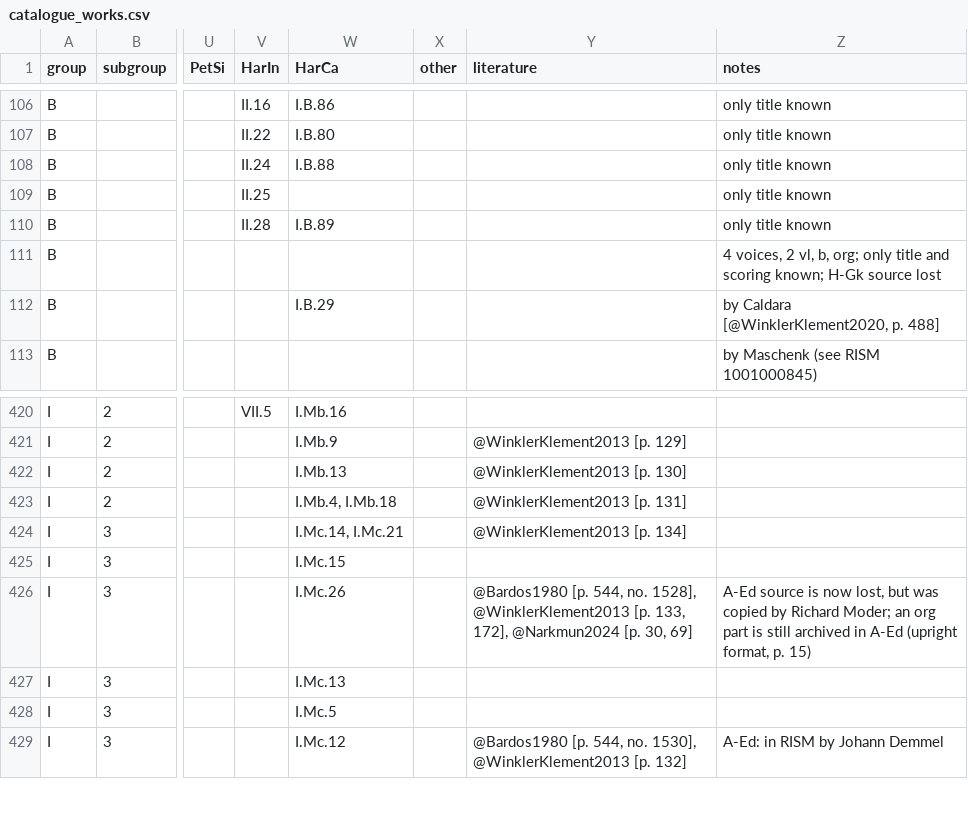
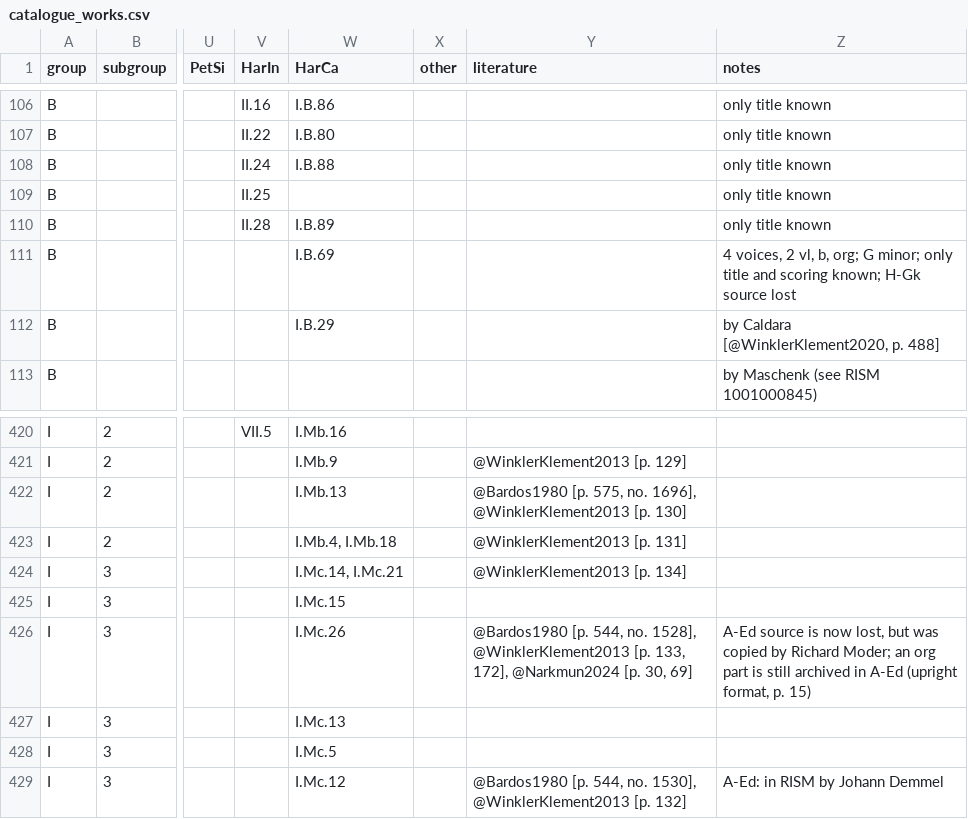
Before and after one commit to edition-esser-skala/werner-catalogue-of-works, a CSV file: data/catalogue_works.csv, drawn as a sheet; only a part is shown, gaps mark what is left out; the diff names each change by its address in the sheet, - before the commit and + after, or states it on an @@ line.

```diff
--- a/data/catalogue_works.csv
+++ b/data/catalogue_works.csv
-W111 (HarCa): (empty)
+W111 (HarCa): I.B.69
-Z111 (notes): …b, org; only title…
+Z111 (notes): …b, org; G minor; only title…
-Y422 (literature): @WinklerKlement2013 [p. 130]
+Y422 (literature): @Bardos1980 [p. 575, no. 1696], @WinklerKlement2013 [p. 130]
```
Also changed, not shown: 23 other files.
